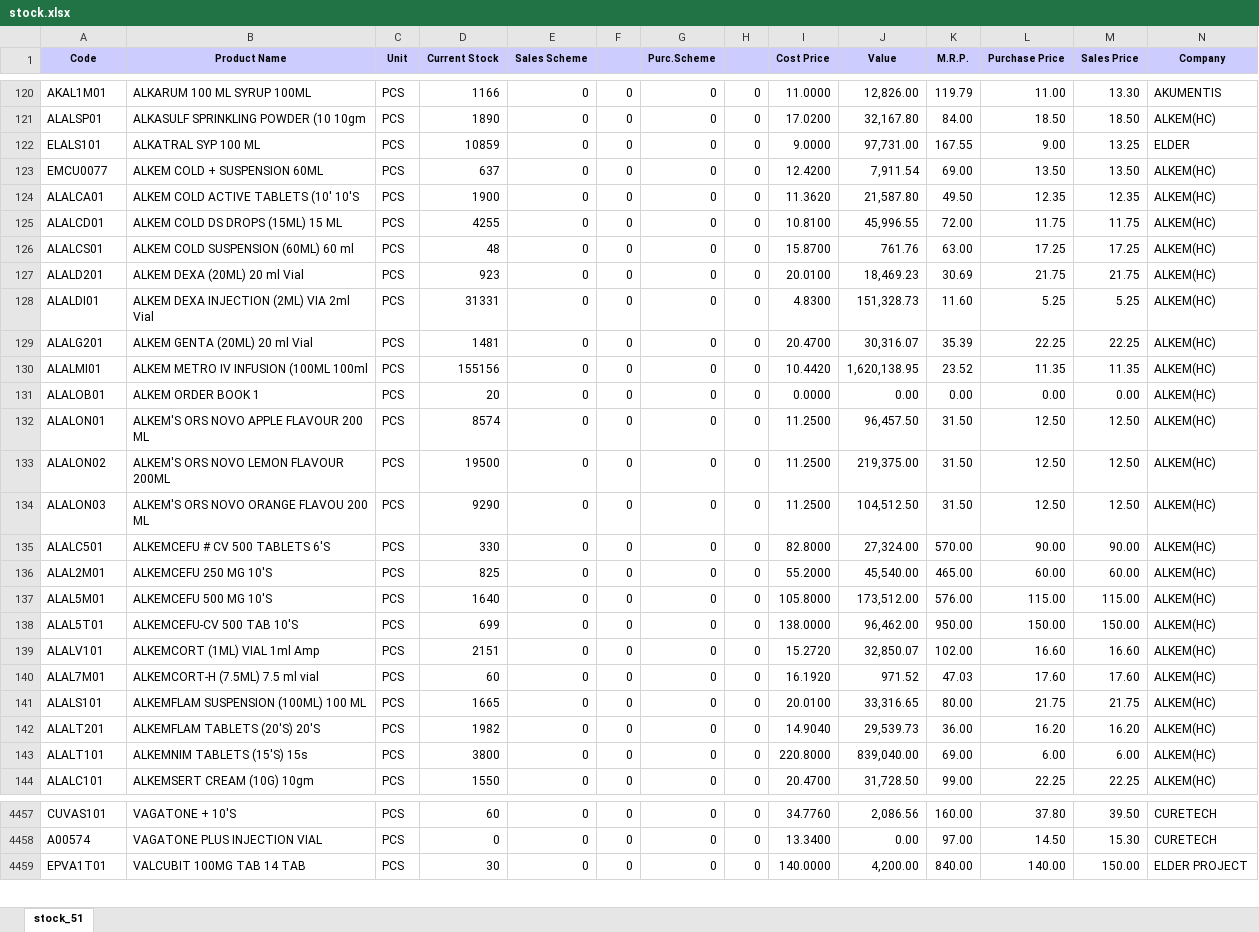
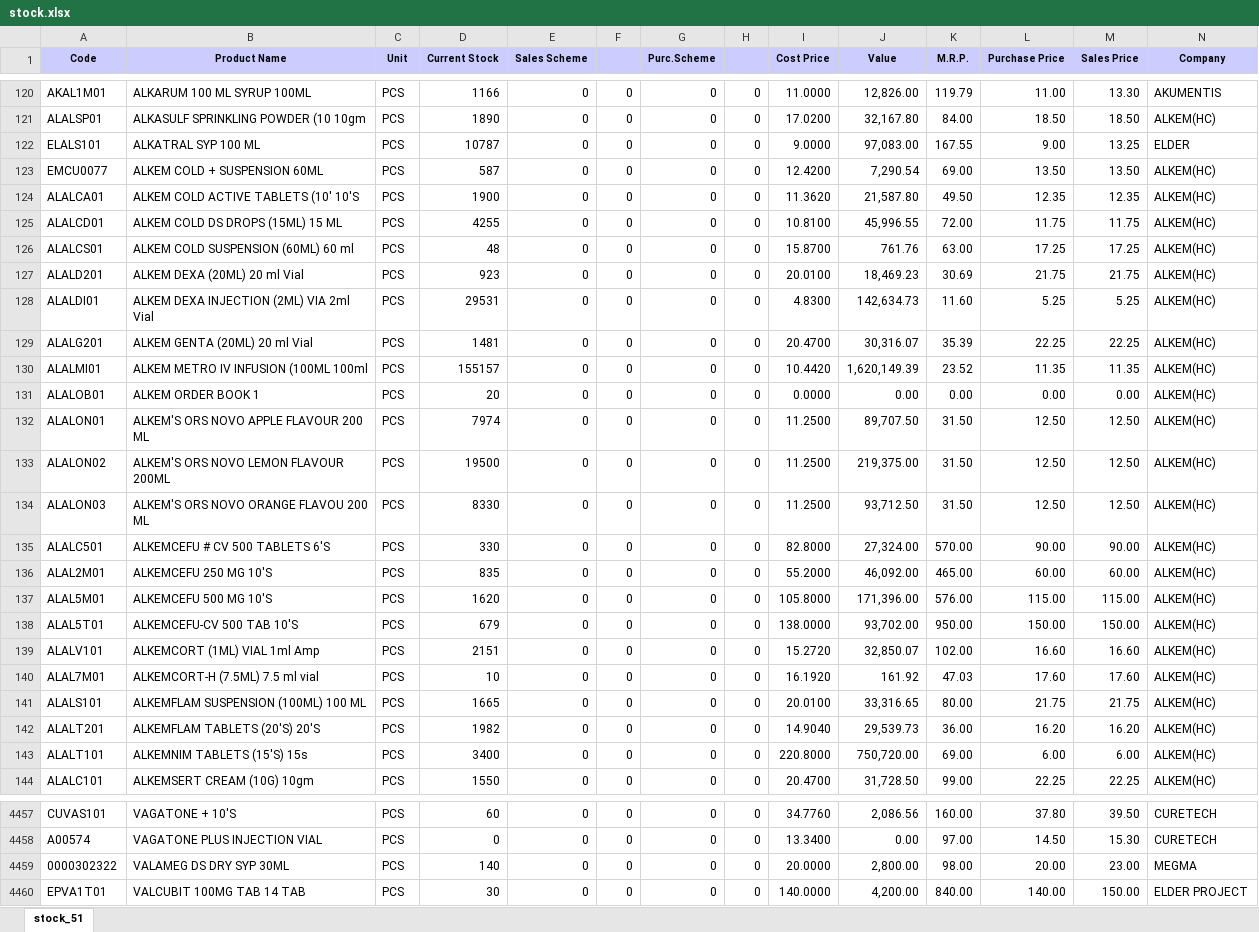
Before and after one commit to ishwarpharma/ishwarone, an Excel workbook: stock.xlsx, sheet stock_51, drawn as a sheet; only a part is shown, gaps mark what is left out; values as stored, in another font and other column widths than the file's, no borders; rows hold the shown columns only; the diff covers the shown part only; the diff names each change by its address in the sheet, - before the commit and + after, or states it on an @@ line.

Commit message:
Add files via upload

```diff
--- a/stock.xlsx (sheet stock_51)
+++ b/stock.xlsx (sheet stock_51)
-D122 (Current Stock): 10859
+D122 (Current Stock): 10787
-J122 (Value): 97,731.00
+J122 (Value): 97,083.00
-D123 (Current Stock): 637
+D123 (Current Stock): 587
-J123 (Value): 7,911.54
+J123 (Value): 7,290.54
-D128 (Current Stock): 31331
+D128 (Current Stock): 29531
-J128 (Value): 151,328.73
+J128 (Value): 142,634.73
-D130 (Current Stock): 155156
+D130 (Current Stock): 155157
-J130 (Value): 1,620,138.95
+J130 (Value): 1,620,149.39
-D132 (Current Stock): 8574
+D132 (Current Stock): 7974
-J132 (Value): 96,457.50
+J132 (Value): 89,707.50
-D134 (Current Stock): 9290
+D134 (Current Stock): 8330
-J134 (Value): 104,512.50
+J134 (Value): 93,712.50
-D136 (Current Stock): 825
+D136 (Current Stock): 835
-J136 (Value): 45,540.00
+J136 (Value): 46,092.00
-D137 (Current Stock): 1640
+D137 (Current Stock): 1620
-J137 (Value): 173,512.00
+J137 (Value): 171,396.00
-D138 (Current Stock): 699
+D138 (Current Stock): 679
-J138 (Value): 96,462.00
+J138 (Value): 93,702.00
-D140 (Current Stock): 60
+D140 (Current Stock): 10
-J140 (Value): 971.52
+J140 (Value): 161.92
-D143 (Current Stock): 3800
+D143 (Current Stock): 3400
-J143 (Value): 839,040.00
+J143 (Value): 750,720.00
+row 4459: 0000302322 | VALAMEG DS DRY SYP 30ML | PCS | 140 | 0 | 0 | 0 | 0 | 20.0000 | 2,800.00 | 98.00 | 20.00 | 23.00 | MEGMA
```
Also changed, not shown: 943 edited cells elsewhere in this sheet.
